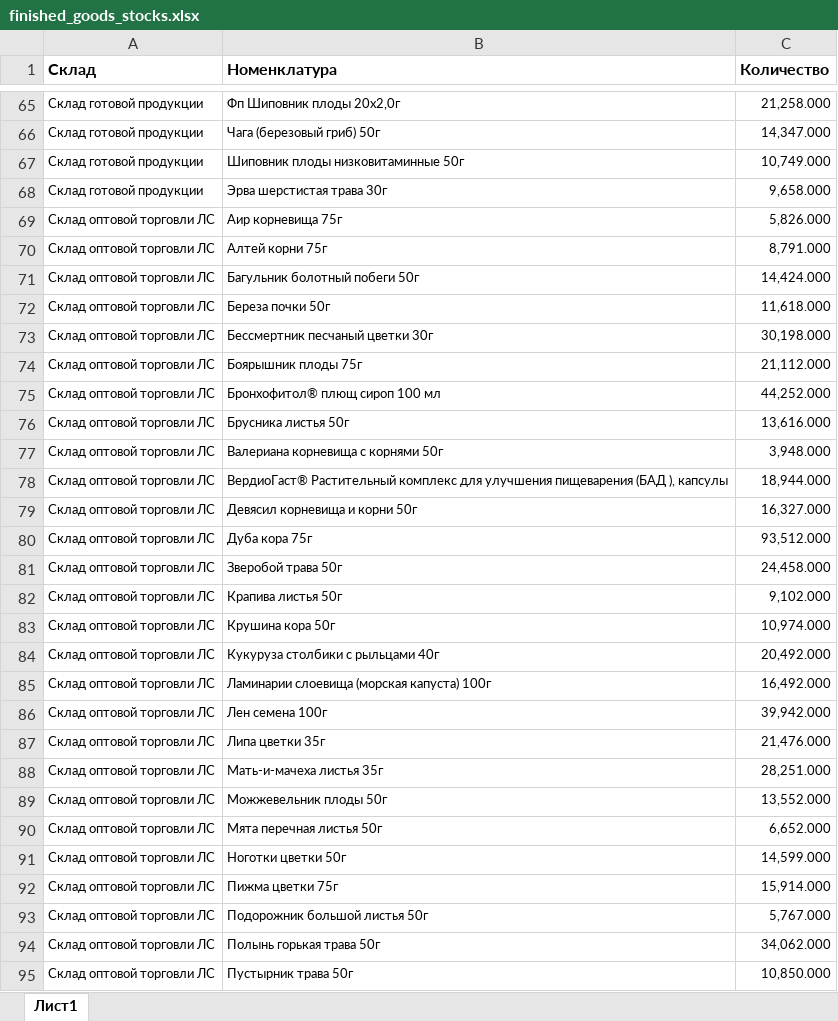
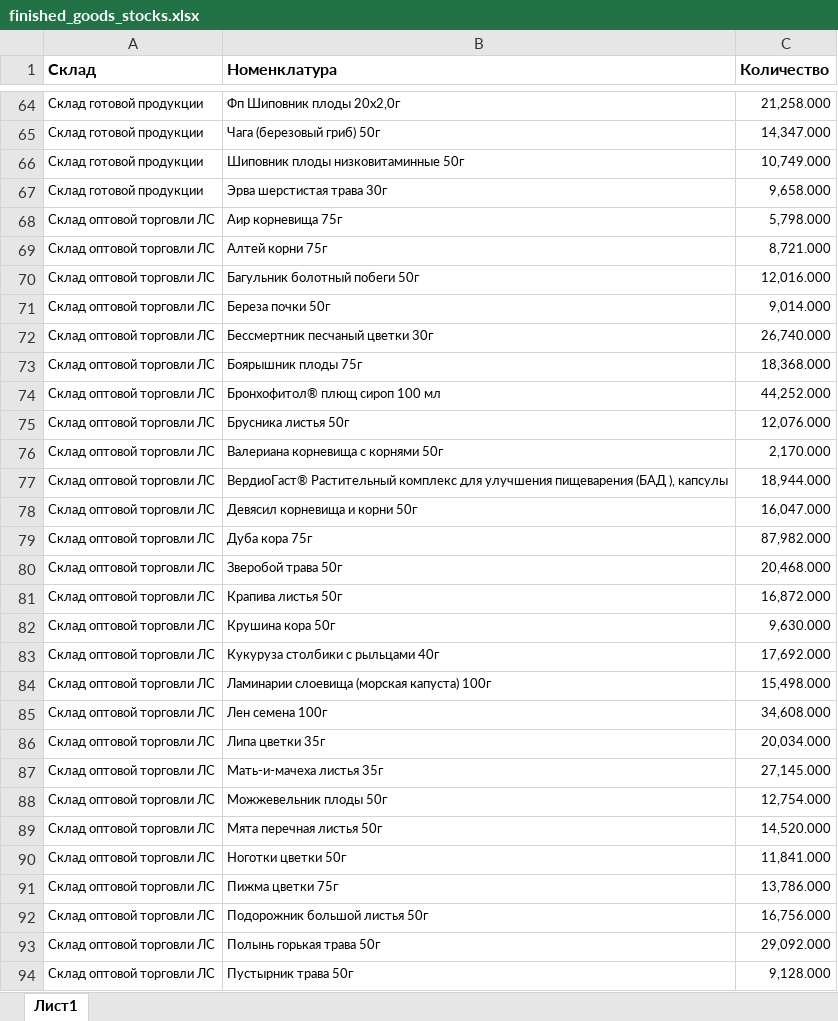
Before and after one commit to andreykoz82/StockAnalysis, an Excel workbook: data/finished_goods_stocks.xlsx, sheet Лист1, drawn as a sheet; only a part is shown, gaps mark what is left out; values as stored, in another font and other column widths than the file's, no borders; charts and pictures not drawn; addresses are those after the commit; the diff covers the shown part only; the diff names each change by its address in the sheet, - before the commit and + after, or states it on an @@ line.

```diff
--- a/data/finished_goods_stocks.xlsx (sheet Лист1)
+++ b/data/finished_goods_stocks.xlsx (sheet Лист1)
-C68 (Количество): 5,826.000
+C68 (Количество): 5,798.000
-C69 (Количество): 8,791.000
+C69 (Количество): 8,721.000
-C70 (Количество): 14,424.000
+C70 (Количество): 12,016.000
-C71 (Количество): 11,618.000
+C71 (Количество): 9,014.000
-C72 (Количество): 30,198.000
+C72 (Количество): 26,740.000
-C73 (Количество): 21,112.000
+C73 (Количество): 18,368.000
-C75 (Количество): 13,616.000
+C75 (Количество): 12,076.000
-C76 (Количество): 3,948.000
+C76 (Количество): 2,170.000
-C78 (Количество): 16,327.000
+C78 (Количество): 16,047.000
-C79 (Количество): 93,512.000
+C79 (Количество): 87,982.000
-C80 (Количество): 24,458.000
+C80 (Количество): 20,468.000
-C81 (Количество): 9,102.000
+C81 (Количество): 16,872.000
-C82 (Количество): 10,974.000
+C82 (Количество): 9,630.000
-C83 (Количество): 20,492.000
+C83 (Количество): 17,692.000
-C84 (Количество): 16,492.000
+C84 (Количество): 15,498.000
-C85 (Количество): 39,942.000
+C85 (Количество): 34,608.000
-C86 (Количество): 21,476.000
+C86 (Количество): 20,034.000
-C87 (Количество): 28,251.000
+C87 (Количество): 27,145.000
-C88 (Количество): 13,552.000
+C88 (Количество): 12,754.000
-C89 (Количество): 6,652.000
+C89 (Количество): 14,520.000
-C90 (Количество): 14,599.000
+C90 (Количество): 11,841.000
-C91 (Количество): 15,914.000
+C91 (Количество): 13,786.000
-C92 (Количество): 5,767.000
+C92 (Количество): 16,756.000
-C93 (Количество): 34,062.000
+C93 (Количество): 29,092.000
-C94 (Количество): 10,850.000
+C94 (Количество): 9,128.000
```
Also changed, not shown: 1 added row, 2 removed rows and 85 edited cells elsewhere in this sheet, data/actual_orders_2stage.xlsx, data/materials_stocks.xlsx, 3 other files.
